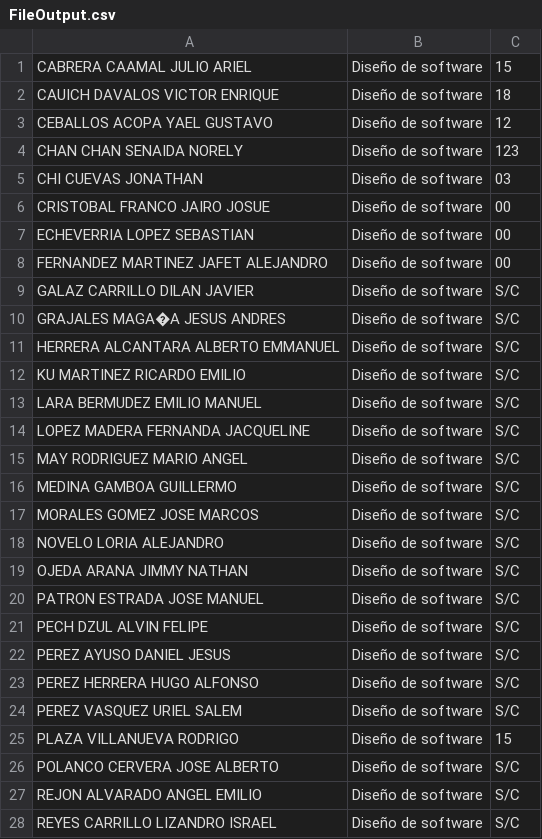
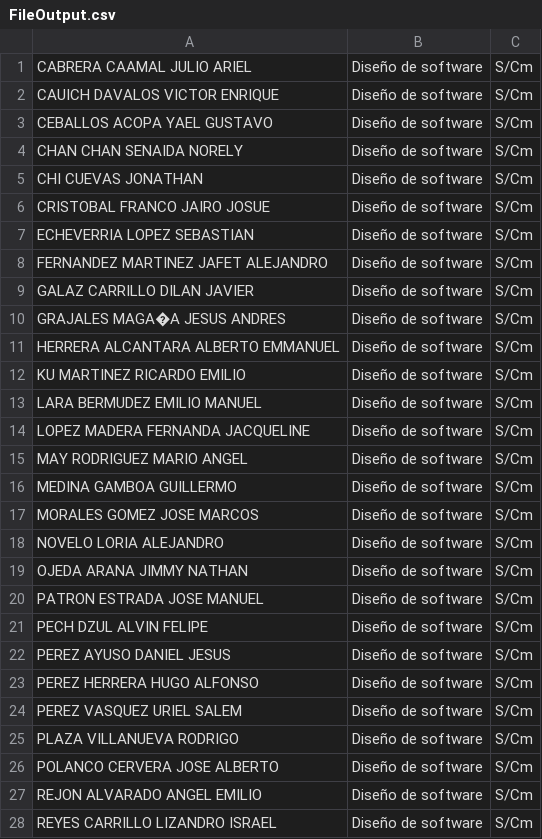
Before and after one commit to JimmyOjeda/ADA3.-Dise-o-de-software, a CSV file: ADA3. Diseño de software/FileOutput.csv, drawn as a sheet; only a part is shown; the diff covers the shown part only.

```diff
--- a/ADA3. Diseño de software/FileOutput.csv
+++ b/ADA3. Diseño de software/FileOutput.csv
@@ -1,28 +1,28 @@
-CABRERA CAAMAL JULIO ARIEL,Diseño de software,15
-CAUICH DAVALOS VICTOR ENRIQUE,Diseño de software,18
-CEBALLOS ACOPA YAEL GUSTAVO,Diseño de software,12
-CHAN CHAN SENAIDA NORELY,Diseño de software,123
-CHI CUEVAS JONATHAN,Diseño de software,03
-CRISTOBAL FRANCO JAIRO JOSUE,Diseño de software,00
-ECHEVERRIA LOPEZ SEBASTIAN,Diseño de software,00
-FERNANDEZ MARTINEZ JAFET ALEJANDRO,Diseño de software,00
-GALAZ CARRILLO DILAN JAVIER,Diseño de software,S/C
-GRAJALES MAGA�A JESUS ANDRES,Diseño de software,S/C
-HERRERA ALCANTARA ALBERTO EMMANUEL,Diseño de software,S/C
-KU MARTINEZ RICARDO EMILIO,Diseño de software,S/C
-LARA BERMUDEZ EMILIO MANUEL,Diseño de software,S/C
-LOPEZ MADERA FERNANDA JACQUELINE,Diseño de software,S/C
-MAY RODRIGUEZ MARIO ANGEL,Diseño de software,S/C
-MEDINA GAMBOA GUILLERMO,Diseño de software,S/C
-MORALES GOMEZ JOSE MARCOS,Diseño de software,S/C
-NOVELO LORIA ALEJANDRO,Diseño de software,S/C
-OJEDA ARANA JIMMY NATHAN,Diseño de software,S/C
-PATRON ESTRADA JOSE MANUEL,Diseño de software,S/C
-PECH DZUL ALVIN FELIPE,Diseño de software,S/C
-PEREZ AYUSO DANIEL JESUS,Diseño de software,S/C
-PEREZ HERRERA HUGO ALFONSO,Diseño de software,S/C
-PEREZ VASQUEZ URIEL SALEM,Diseño de software,S/C
-PLAZA VILLANUEVA RODRIGO,Diseño de software,15
-POLANCO CERVERA JOSE ALBERTO,Diseño de software,S/C
-REJON ALVARADO ANGEL EMILIO,Diseño de software,S/C
-REYES CARRILLO LIZANDRO ISRAEL,Diseño de software,S/C
+CABRERA CAAMAL JULIO ARIEL,Diseño de software,S/Cm
+CAUICH DAVALOS VICTOR ENRIQUE,Diseño de software,S/Cm
+CEBALLOS ACOPA YAEL GUSTAVO,Diseño de software,S/Cm
+CHAN CHAN SENAIDA NORELY,Diseño de software,S/Cm
+CHI CUEVAS JONATHAN,Diseño de software,S/Cm
+CRISTOBAL FRANCO JAIRO JOSUE,Diseño de software,S/Cm
+ECHEVERRIA LOPEZ SEBASTIAN,Diseño de software,S/Cm
+FERNANDEZ MARTINEZ JAFET ALEJANDRO,Diseño de software,S/Cm
+GALAZ CARRILLO DILAN JAVIER,Diseño de software,S/Cm
+GRAJALES MAGA�A JESUS ANDRES,Diseño de software,S/Cm
+HERRERA ALCANTARA ALBERTO EMMANUEL,Diseño de software,S/Cm
+KU MARTINEZ RICARDO EMILIO,Diseño de software,S/Cm
+LARA BERMUDEZ EMILIO MANUEL,Diseño de software,S/Cm
+LOPEZ MADERA FERNANDA JACQUELINE,Diseño de software,S/Cm
+MAY RODRIGUEZ MARIO ANGEL,Diseño de software,S/Cm
+MEDINA GAMBOA GUILLERMO,Diseño de software,S/Cm
+MORALES GOMEZ JOSE MARCOS,Diseño de software,S/Cm
+NOVELO LORIA ALEJANDRO,Diseño de software,S/Cm
+OJEDA ARANA JIMMY NATHAN,Diseño de software,S/Cm
+PATRON ESTRADA JOSE MANUEL,Diseño de software,S/Cm
+PECH DZUL ALVIN FELIPE,Diseño de software,S/Cm
+PEREZ AYUSO DANIEL JESUS,Diseño de software,S/Cm
+PEREZ HERRERA HUGO ALFONSO,Diseño de software,S/Cm
+PEREZ VASQUEZ URIEL SALEM,Diseño de software,S/Cm
+PLAZA VILLANUEVA RODRIGO,Diseño de software,S/Cm
+POLANCO CERVERA JOSE ALBERTO,Diseño de software,S/Cm
+REJON ALVARADO ANGEL EMILIO,Diseño de software,S/Cm
+REYES CARRILLO LIZANDRO ISRAEL,Diseño de software,S/Cm
```
Also changed, not shown: 7 edited cells elsewhere in this file, 9 other files.
